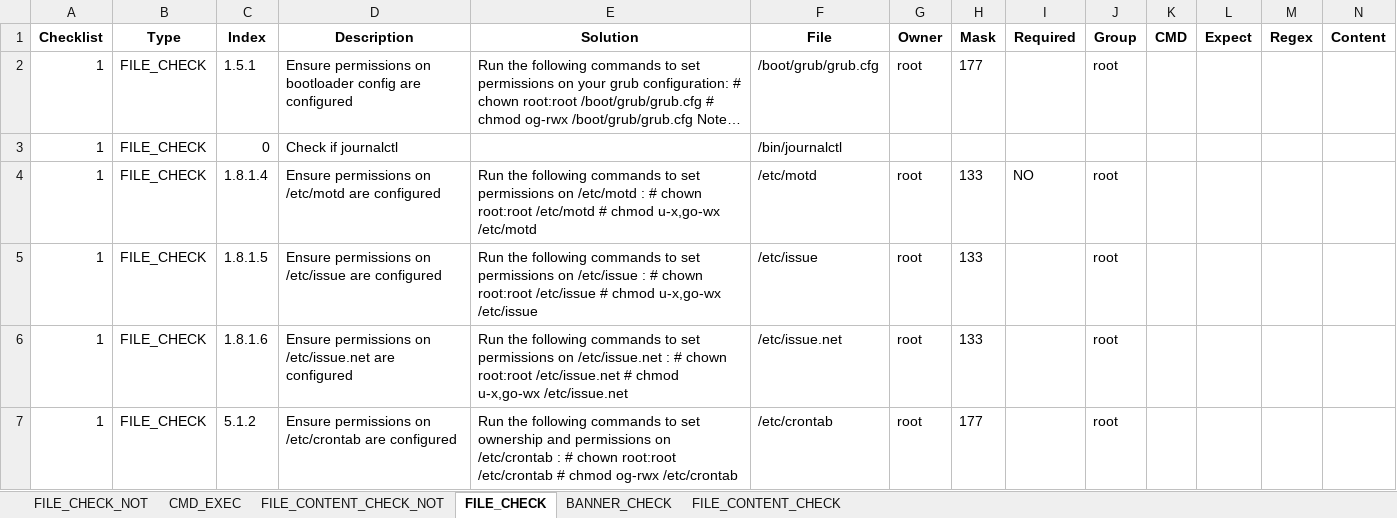
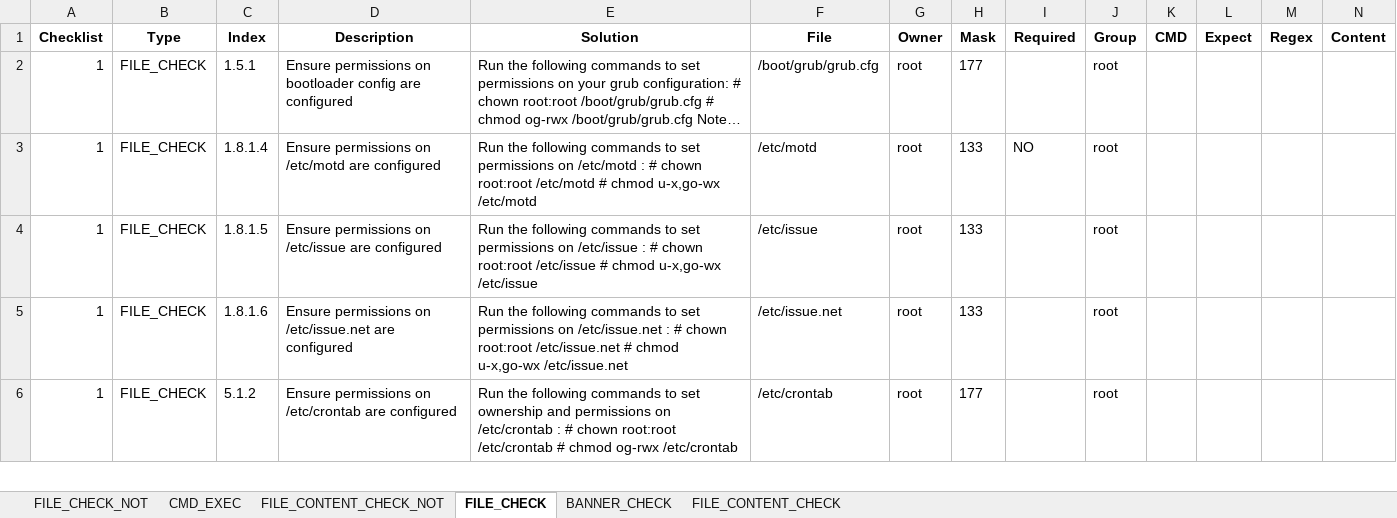
Before and after one commit to Myohannn/CIS-Auditor-Linux, an Excel workbook: src/Audit/CIS_Debian_Linux_10_v1.0.0_L1_Server.xlsx, sheet FILE_CHECK, drawn as a sheet; only a part is shown; long unchanged cells end in …; values as stored, in another font and other column widths than the file's, no borders; rows hold the shown columns only; the diff names each change by its address in the sheet, - before the commit and + after, or states it on an @@ line.

```diff
--- a/src/Audit/CIS_Debian_Linux_10_v1.0.0_L1_Server.xlsx (sheet FILE_CHECK)
+++ b/src/Audit/CIS_Debian_Linux_10_v1.0.0_L1_Server.xlsx (sheet FILE_CHECK)
-row 3: 1 | FILE_CHECK | 0 | Check if journalctl |  | /bin/journalctl
```
Also changed, not shown: sheet CMD_EXEC, sheet FILE_CONTENT_CHECK, sheet FILE_CONTENT_CHECK_NOT, src/Audit/CIS_Debian_Linux_10.xlsx, 18 other files.
